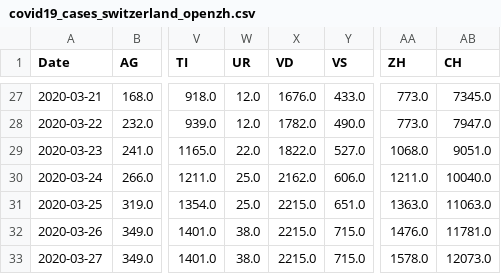
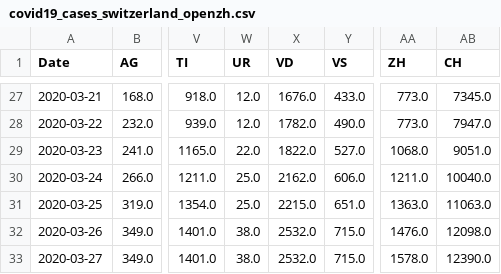
Before and after one commit to stat1x/covid19-cases-switzerland, a CSV file: covid19_cases_switzerland_openzh.csv, drawn as a sheet; only a part is shown, gaps mark what is left out; the diff names each change by its address in the sheet, - before the commit and + after, or states it on an @@ line.

```diff
--- a/covid19_cases_switzerland_openzh.csv
+++ b/covid19_cases_switzerland_openzh.csv
-X32:X33 (VD): 2215.0
+X32:X33 (VD): 2532.0
-AB32 (CH): 11781.0
+AB32 (CH): 12098.0
-AB33 (CH): 12073.0
+AB33 (CH): 12390.0
```
Also changed, not shown: covid19_fatalities_switzerland_openzh.csv.
